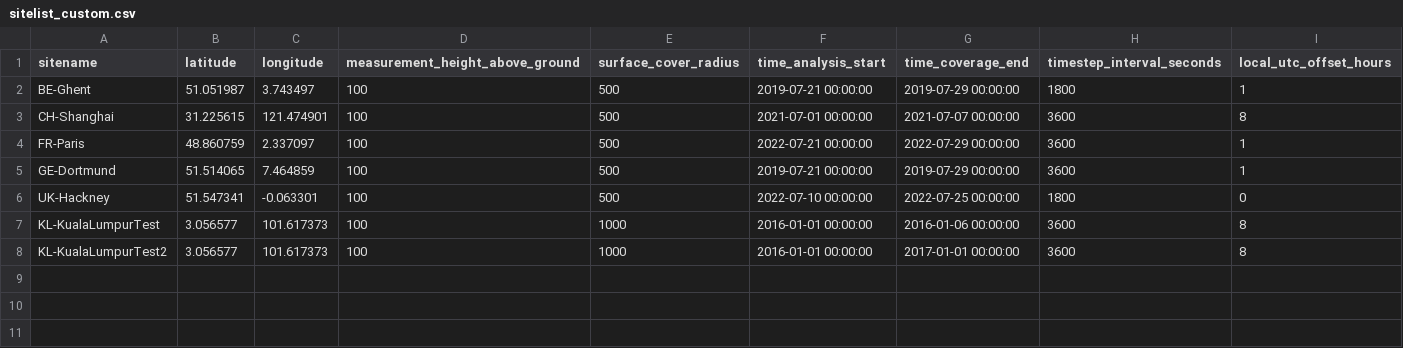
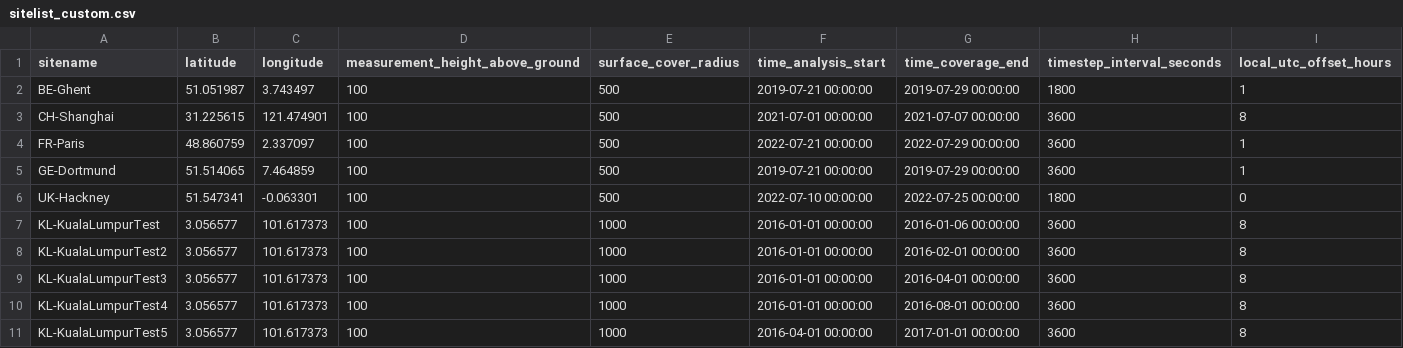
Before and after one commit to danish-abdulfata/UrbClimUGdissert, a CSV file: supy-lcz-global/resources/sitelist_custom.csv, drawn as a sheet.

```diff
--- a/supy-lcz-global/resources/sitelist_custom.csv
+++ b/supy-lcz-global/resources/sitelist_custom.csv
@@ -7,2 +7,5 @@ UK-Hackney,51.547341,-0.063301,100,500,2022-07-10 00:00:00,2022-07-25 00:00:00,1
 KL-KualaLumpurTest,3.056577,101.617373,100,1000,2016-01-01 00:00:00,2016-01-06 00:00:00,3600,8
-KL-KualaLumpurTest2,3.056577,101.617373,100,1000,2016-01-01 00:00:00,2017-01-01 00:00:00,3600,8
+KL-KualaLumpurTest2,3.056577,101.617373,100,1000,2016-01-01 00:00:00,2016-02-01 00:00:00,3600,8
+KL-KualaLumpurTest3,3.056577,101.617373,100,1000,2016-01-01 00:00:00,2016-04-01 00:00:00,3600,8
+KL-KualaLumpurTest4,3.056577,101.617373,100,1000,2016-01-01 00:00:00,2016-08-01 00:00:00,3600,8
+KL-KualaLumpurTest5,3.056577,101.617373,100,1000,2016-04-01 00:00:00,2017-01-01 00:00:00,3600,8
```
Also changed, not shown: 6 other files.
